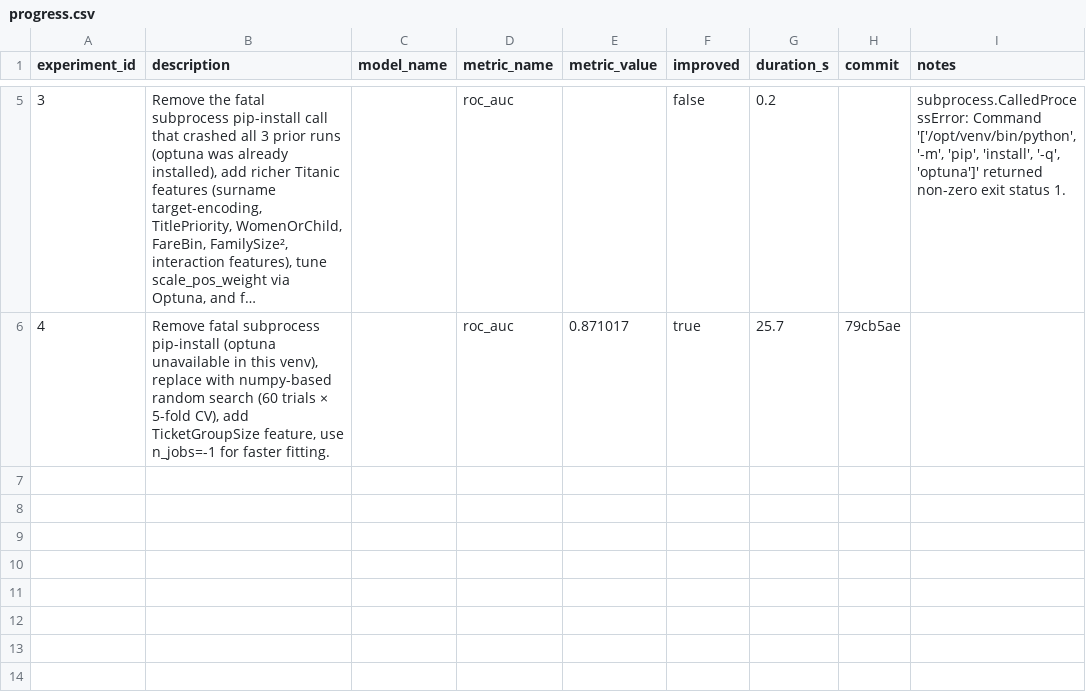
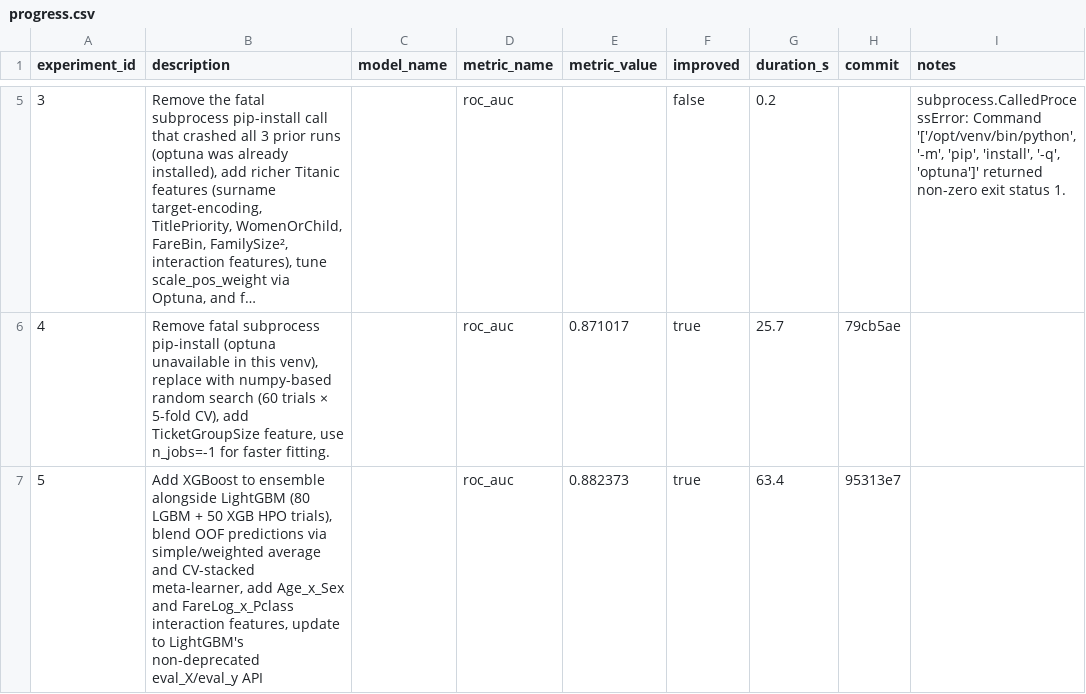
Before and after one commit to unionai-oss/autoresearch-experiments, a CSV file: titanic-lgbm-binary-20260731-1341/progress.csv, drawn as a sheet; only a part is shown, gaps mark what is left out; long unchanged cells end in …; the diff names each change by its address in the sheet, - before the commit and + after, or states it on an @@ line.

```diff
--- a/titanic-lgbm-binary-20260731-1341/progress.csv
+++ b/titanic-lgbm-binary-20260731-1341/progress.csv
+row 7: 5 | Add XGBoost to ensemble alongside LightGBM (80 LGBM + 50 XGB HPO trials), blend OOF predictions via simple/weighted average and CV-stacked meta-learner, add Age_x_Sex and FareLog_x_Pclass interaction features, update to LightGBM's non-deprecated eval_X/eval_y API |  | roc_auc | 0.882373 | true | 63.4 | 95313e7
```
Also changed, not shown: 2 other files.
